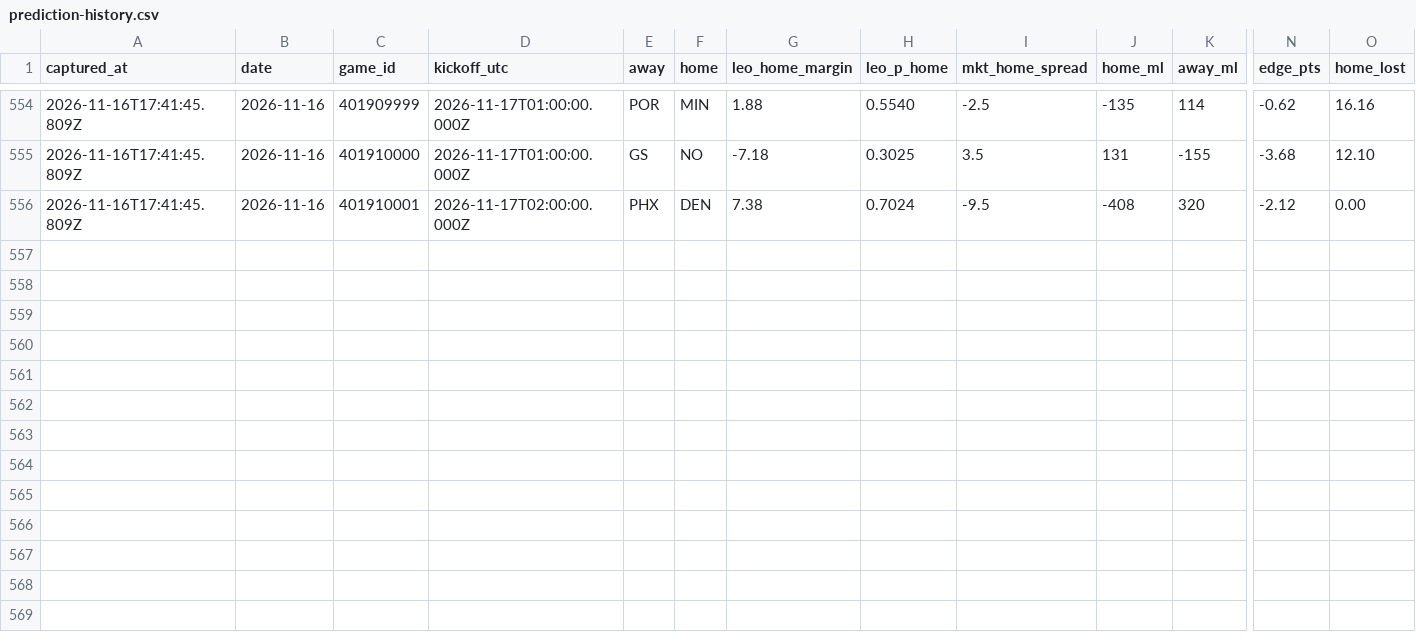
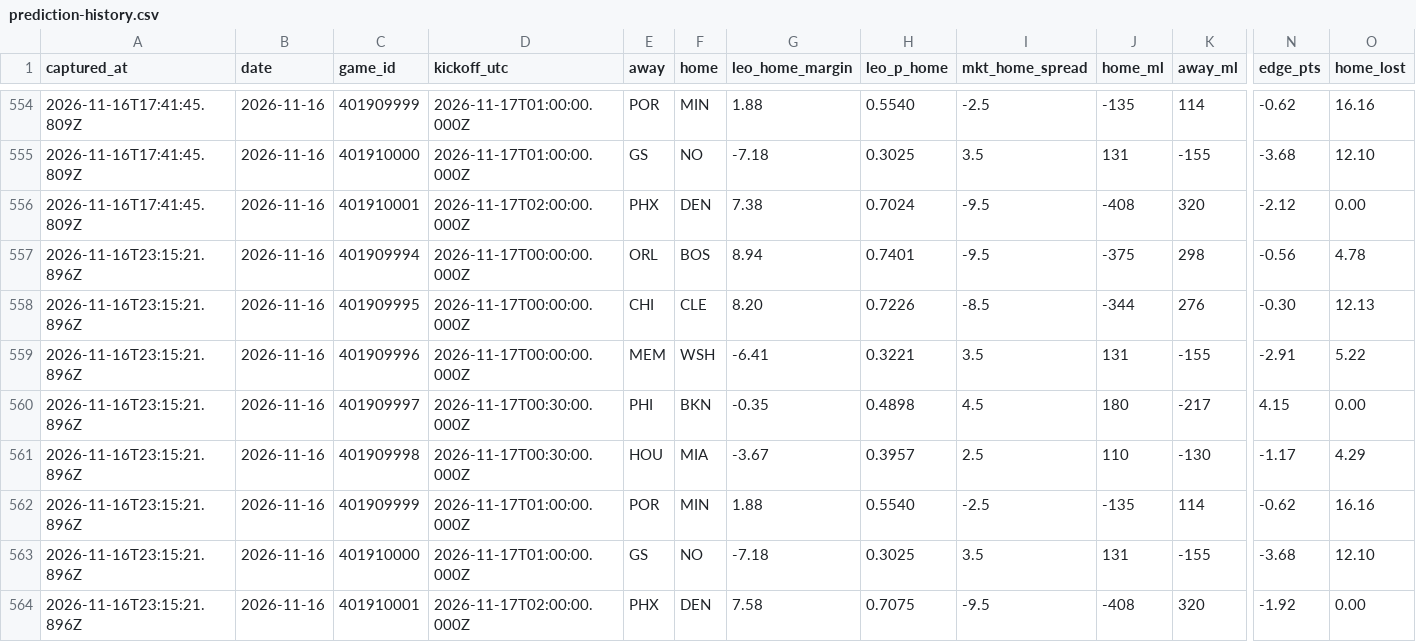
Before and after one commit to flychico/lydiaslab, a CSV file: data/nba/prediction-history.csv, drawn as a sheet; only a part is shown, gaps mark what is left out; rows hold the shown columns only; the diff names each change by its address in the sheet, - before the commit and + after, or states it on an @@ line.

```diff
--- a/data/nba/prediction-history.csv
+++ b/data/nba/prediction-history.csv
+row 557: 2026-11-16T23:15:21.896Z | 2026-11-16 | 401909994 | 2026-11-17T00:00:00.000Z | ORL | BOS | 8.94 | 0.7401 | -9.5 | -375 | 298 | -0.56 | 4.78
+row 558: 2026-11-16T23:15:21.896Z | 2026-11-16 | 401909995 | 2026-11-17T00:00:00.000Z | CHI | CLE | 8.20 | 0.7226 | -8.5 | -344 | 276 | -0.30 | 12.13
+row 559: 2026-11-16T23:15:21.896Z | 2026-11-16 | 401909996 | 2026-11-17T00:00:00.000Z | MEM | WSH | -6.41 | 0.3221 | 3.5 | 131 | -155 | -2.91 | 5.22
+row 560: 2026-11-16T23:15:21.896Z | 2026-11-16 | 401909997 | 2026-11-17T00:30:00.000Z | PHI | BKN | -0.35 | 0.4898 | 4.5 | 180 | -217 | 4.15 | 0.00
+row 561: 2026-11-16T23:15:21.896Z | 2026-11-16 | 401909998 | 2026-11-17T00:30:00.000Z | HOU | MIA | -3.67 | 0.3957 | 2.5 | 110 | -130 | -1.17 | 4.29
+row 562: 2026-11-16T23:15:21.896Z | 2026-11-16 | 401909999 | 2026-11-17T01:00:00.000Z | POR | MIN | 1.88 | 0.5540 | -2.5 | -135 | 114 | -0.62 | 16.16
+row 563: 2026-11-16T23:15:21.896Z | 2026-11-16 | 401910000 | 2026-11-17T01:00:00.000Z | GS | NO | -7.18 | 0.3025 | 3.5 | 131 | -155 | -3.68 | 12.10
+row 564: 2026-11-16T23:15:21.896Z | 2026-11-16 | 401910001 | 2026-11-17T02:00:00.000Z | PHX | DEN | 7.58 | 0.7075 | -9.5 | -408 | 320 | -1.92 | 0.00
```
Also changed, not shown: 29 other files.
